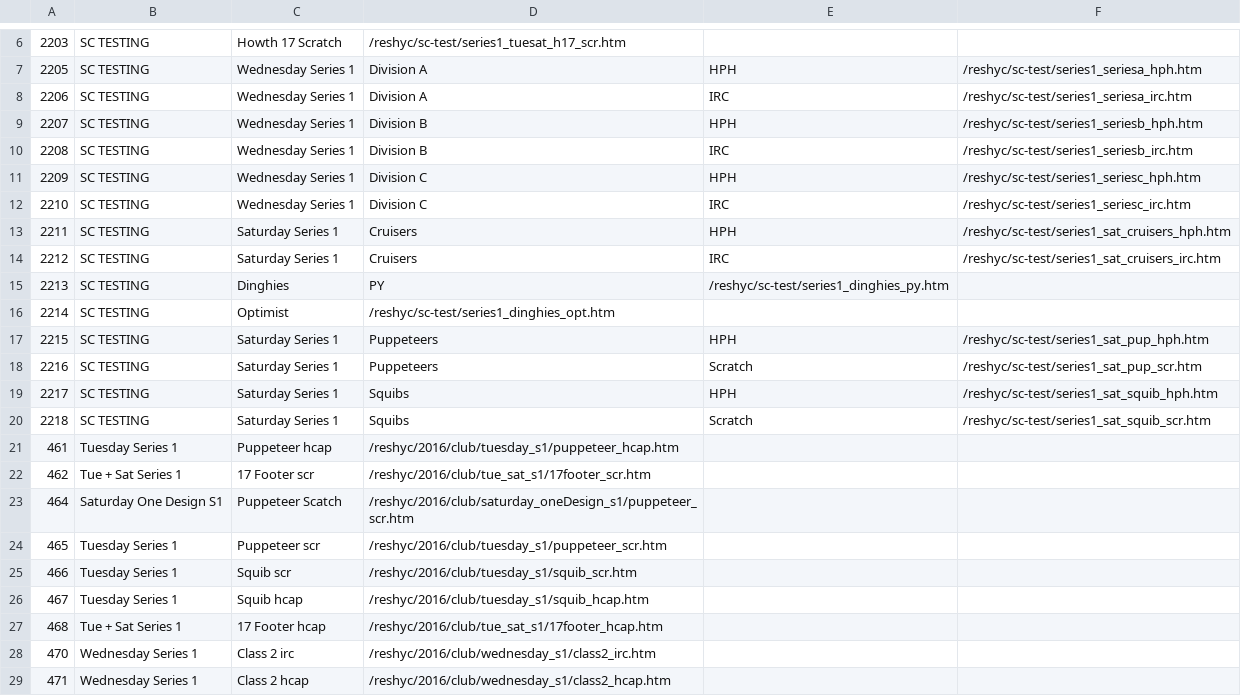
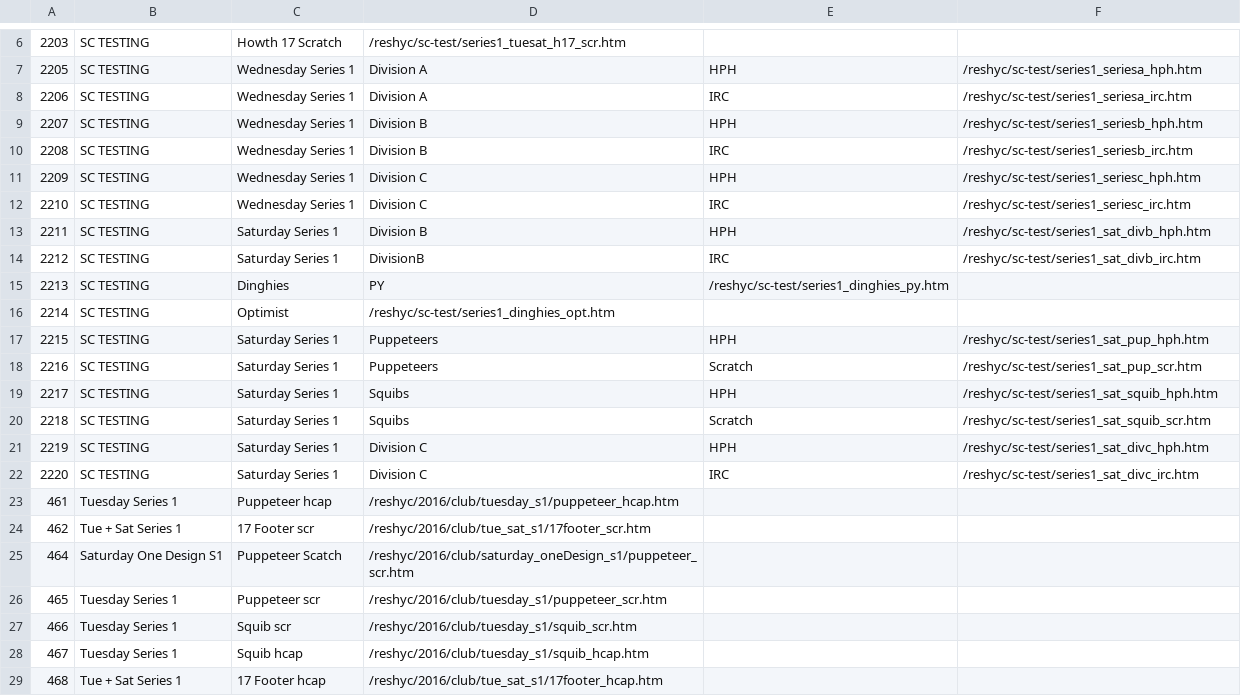
Before and after one commit to markmc/reshyc, a CSV file: backups/admin/2016_club.csv, drawn as a sheet; only a part is shown, gaps mark what is left out; the shorter side is filled out with more unchanged rows.

Commit message:
Admin backup

```diff
--- a/backups/admin/2016_club.csv
+++ b/backups/admin/2016_club.csv
@@ -12,4 +12,4 @@
 2210,SC TESTING,Wednesday Series 1,Division C,IRC,/reshyc/sc-test/series1_seriesc_irc.htm
-2211,SC TESTING,Saturday Series 1,Cruisers,HPH,/reshyc/sc-test/series1_sat_cruisers_hph.htm
-2212,SC TESTING,Saturday Series 1,Cruisers,IRC,/reshyc/sc-test/series1_sat_cruisers_irc.htm
+2211,SC TESTING,Saturday Series 1,Division B,HPH,/reshyc/sc-test/series1_sat_divb_hph.htm
+2212,SC TESTING,Saturday Series 1,DivisionB,IRC,/reshyc/sc-test/series1_sat_divb_irc.htm
 2213,SC TESTING,Dinghies, PY,/reshyc/sc-test/series1_dinghies_py.htm
@@ -20,2 +20,4 @@
 2218,SC TESTING,Saturday Series 1, Squibs, Scratch,/reshyc/sc-test/series1_sat_squib_scr.htm
+2219,SC TESTING,Saturday Series 1,Division C,HPH,/reshyc/sc-test/series1_sat_divc_hph.htm
+2220,SC TESTING,Saturday Series 1,Division C,IRC,/reshyc/sc-test/series1_sat_divc_irc.htm
 461,Tuesday Series 1,Puppeteer hcap,/reshyc/2016/club/tuesday_s1/puppeteer_hcap.htm
```
